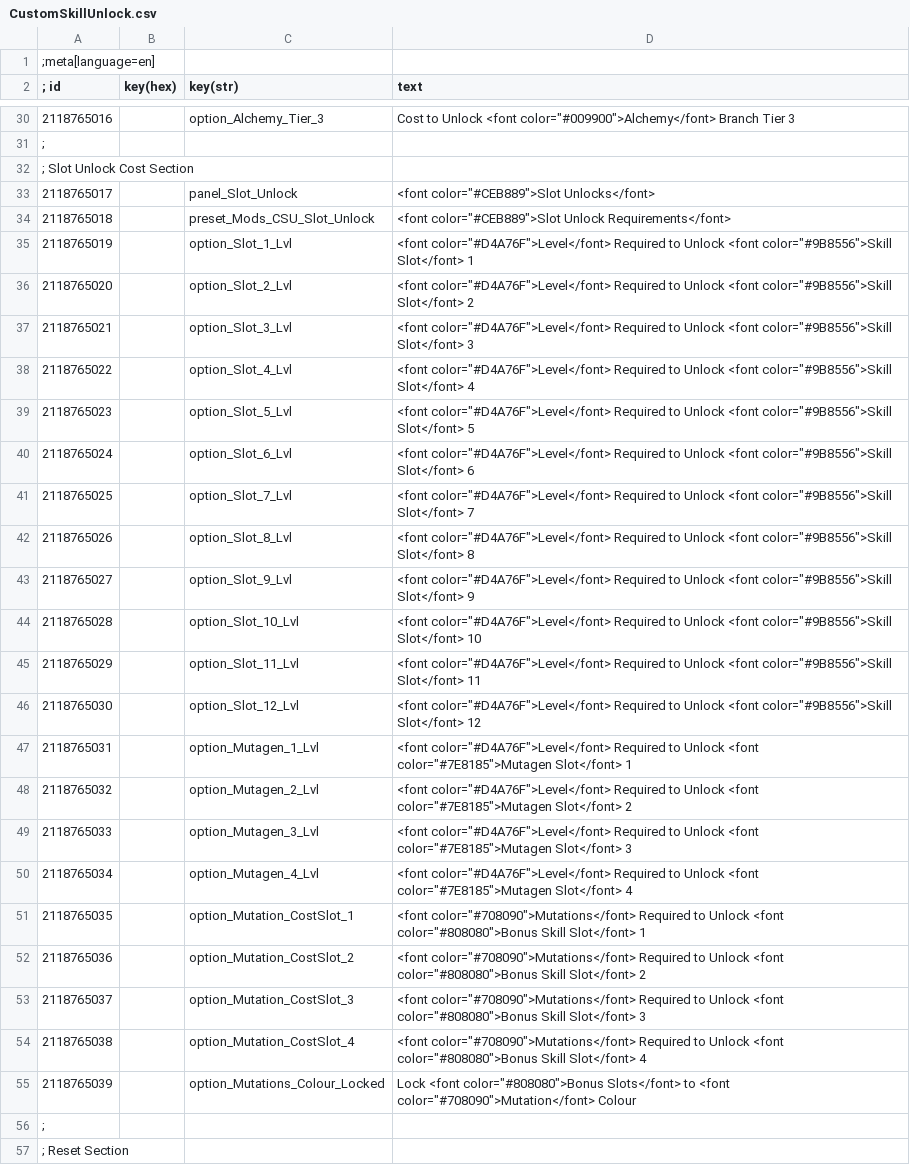
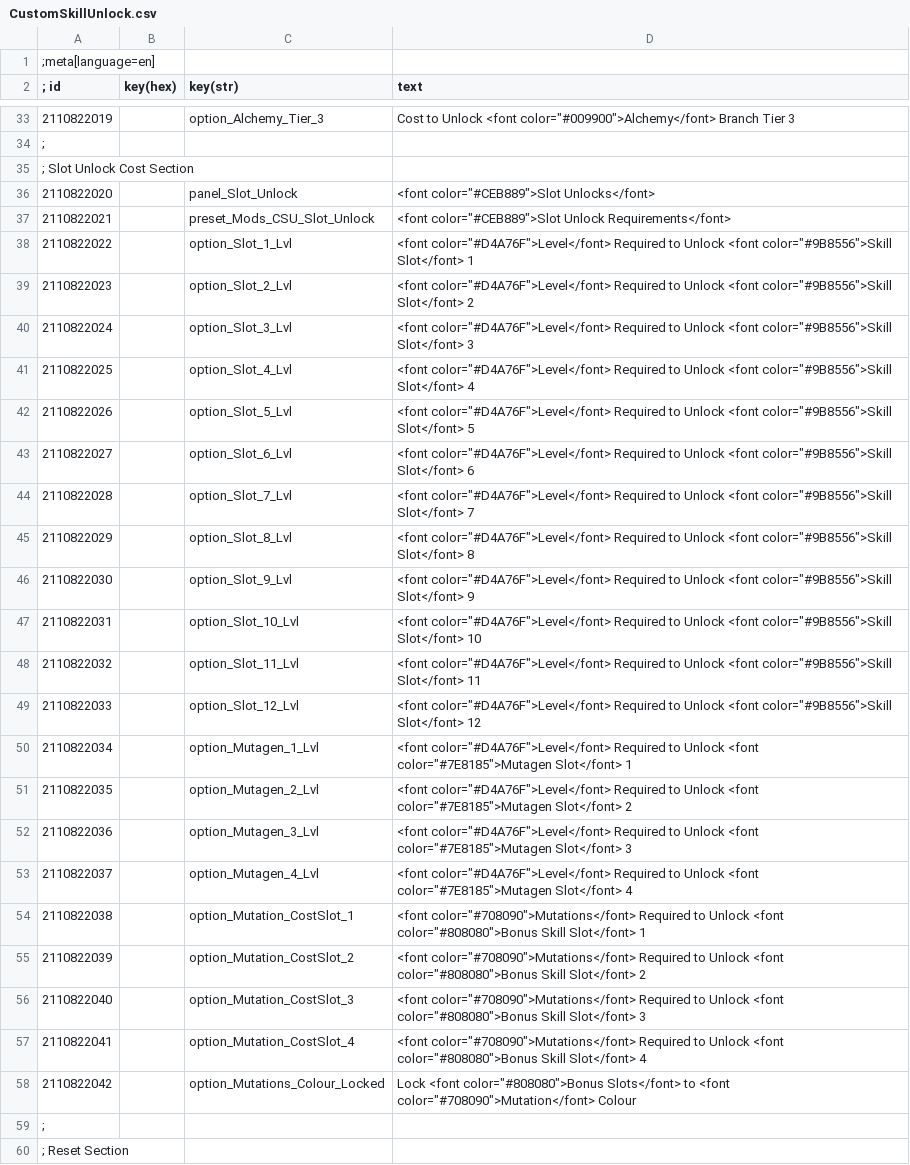
Before and after one commit to Edwin-Holmes/CustomSkillUnlock, a CSV file: Localisation/CustomSkillUnlock.csv, drawn as a sheet; only a part is shown, gaps mark what is left out; addresses are those after the commit; the diff covers the shown part only; the diff names each change by its address in the sheet, - before the commit and + after, or states it on an @@ line.

```diff
--- a/Localisation/CustomSkillUnlock.csv
+++ b/Localisation/CustomSkillUnlock.csv
-A33 (; id): 2118765016
+A33 (; id): 2110822019
-A36 (; id): 2118765017
+A36 (; id): 2110822020
-A37 (; id): 2118765018
+A37 (; id): 2110822021
-A38 (; id): 2118765019
+A38 (; id): 2110822022
-A39 (; id): 2118765020
+A39 (; id): 2110822023
-A40 (; id): 2118765021
+A40 (; id): 2110822024
-A41 (; id): 2118765022
+A41 (; id): 2110822025
-A42 (; id): 2118765023
+A42 (; id): 2110822026
-A43 (; id): 2118765024
+A43 (; id): 2110822027
-A44 (; id): 2118765025
+A44 (; id): 2110822028
-A45 (; id): 2118765026
+A45 (; id): 2110822029
-A46 (; id): 2118765027
+A46 (; id): 2110822030
-A47 (; id): 2118765028
+A47 (; id): 2110822031
-A48 (; id): 2118765029
+A48 (; id): 2110822032
-A49 (; id): 2118765030
+A49 (; id): 2110822033
-A50 (; id): 2118765031
+A50 (; id): 2110822034
-A51 (; id): 2118765032
+A51 (; id): 2110822035
-A52 (; id): 2118765033
+A52 (; id): 2110822036
-A53 (; id): 2118765034
+A53 (; id): 2110822037
-A54 (; id): 2118765035
+A54 (; id): 2110822038
-A55 (; id): 2118765036
+A55 (; id): 2110822039
-A56 (; id): 2118765037
+A56 (; id): 2110822040
-A57 (; id): 2118765038
+A57 (; id): 2110822041
-A58 (; id): 2118765039
+A58 (; id): 2110822042
```
Also changed, not shown: 4 added rows, 1 removed row and 22 edited cells elsewhere in this file, 20 other files.
